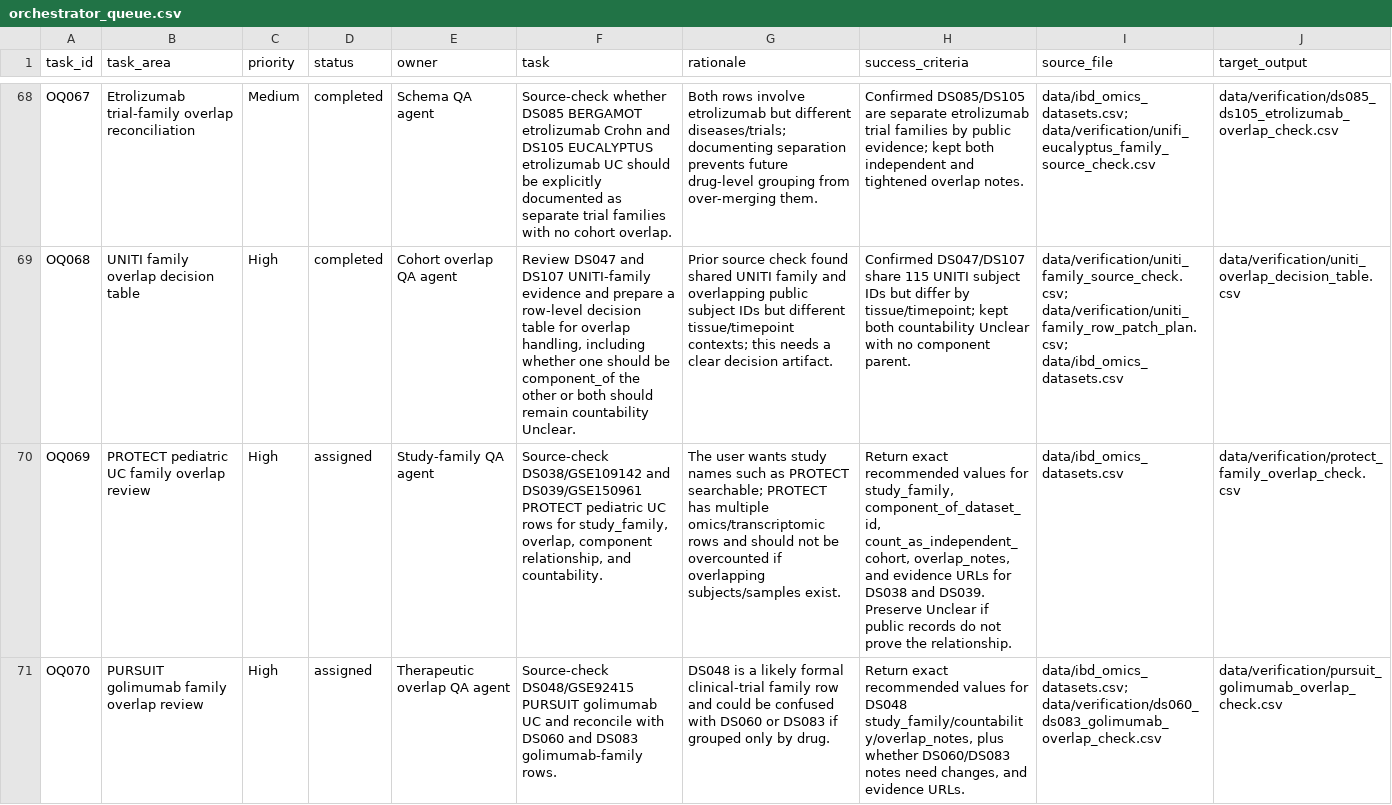
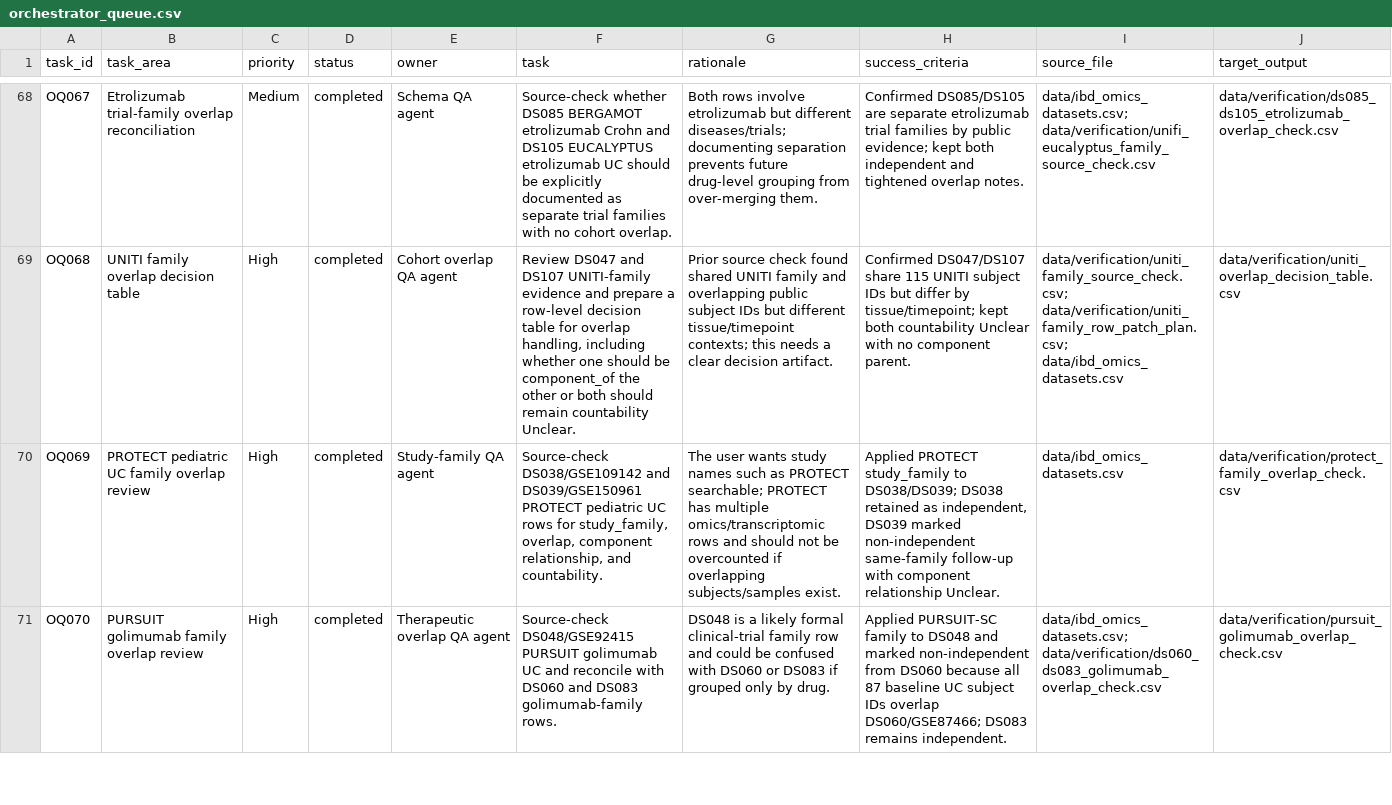
Before and after one commit to DahhamAlsoud/ibd-omics-explorer, a CSV file: data/orchestrator_queue.csv, drawn as a sheet; only a part is shown, gaps mark what is left out; the diff covers the shown part only; the diff names each change by its address in the sheet, - before the commit and + after, or states it on an @@ line.

```diff
--- a/data/orchestrator_queue.csv
+++ b/data/orchestrator_queue.csv
-D70:D71 (status): assigned
+D70:D71 (status): completed
-H70 (success_criteria): Return exact recommended values for study_family, component_of_dataset_id, count_as_independent_cohort, overlap_notes, and evidence URLs for DS038 and DS039. Preserve Unclear if public records do not prove the relationship.
+H70 (success_criteria): Applied PROTECT study_family to DS038/DS039; DS038 retained as independent, DS039 marked non-independent same-family follow-up with component relationship Unclear.
-H71 (success_criteria): Return exact recommended values for DS048 study_family/countability/overlap_notes, plus whether DS060/DS083 notes need changes, and evidence URLs.
+H71 (success_criteria): Applied PURSUIT-SC family to DS048 and marked non-independent from DS060 because all 87 baseline UC subject IDs overlap DS060/GSE87466; DS083 remains independent.
```
Also changed, not shown: 2 added rows elsewhere in this file, data/ibd_omics_datasets.csv, docs/data/ibd_omics_datasets.csv, 6 other files.
